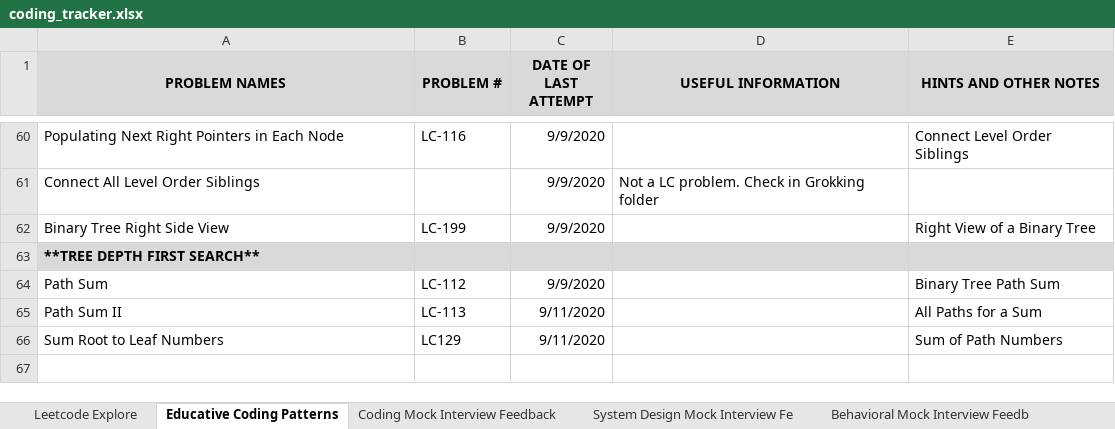
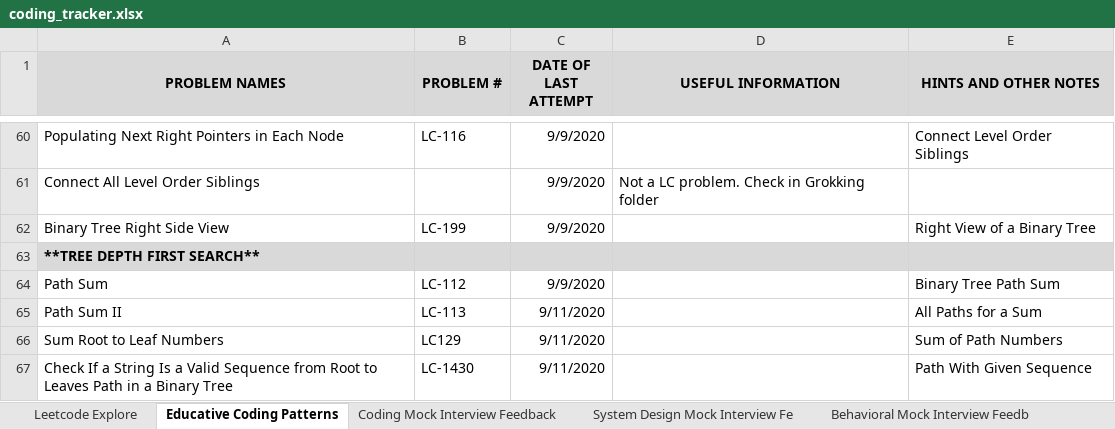
Before and after one commit to suhassrivats/Data-Structures-And-Algorithms-Implementation, an Excel workbook: coding_tracker.xlsx, sheet Educative Coding Patterns, drawn as a sheet; only a part is shown, gaps mark what is left out; values as stored, in another font and other column widths than the file's, no borders; the diff names each change by its address in the sheet, - before the commit and + after, or states it on an @@ line.

Commit message:
LC1430 Check If a String Is a Valid Sequence from Root to Leaves Path in a Binary Tree

```diff
--- a/coding_tracker.xlsx (sheet Educative Coding Patterns)
+++ b/coding_tracker.xlsx (sheet Educative Coding Patterns)
+row 67: Check If a String Is a Valid Sequence from Root to Leaves Path in a Binary Tree | LC-1430 | 9/11/2020 |  | Path With Given Sequence
```
Also changed, not shown: 1 other file.
